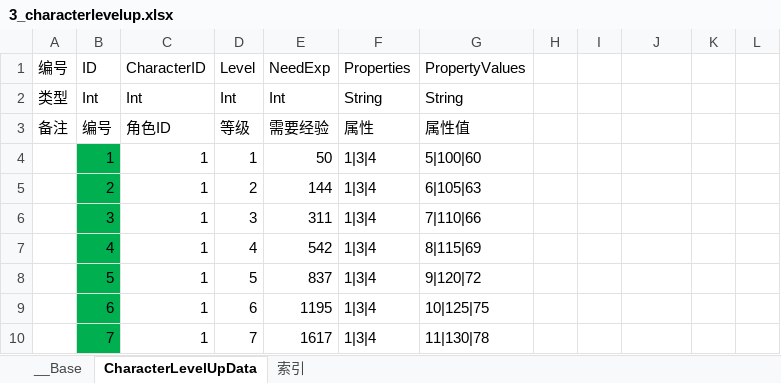
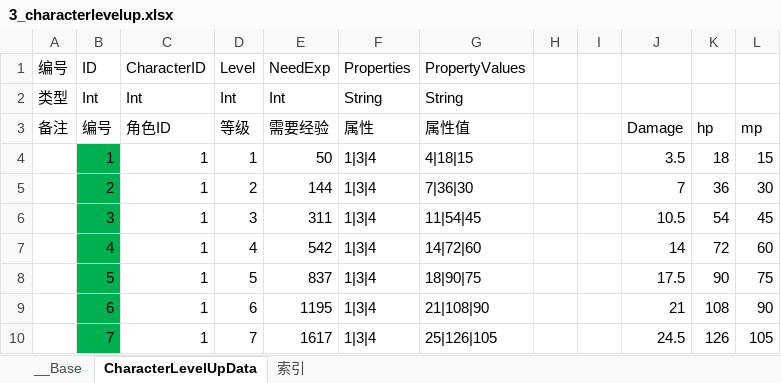
Before and after one commit to xxpniu/ARPGFun, an Excel workbook: PublicTools/econfigs/3_characterlevelup.xlsx, sheet CharacterLevelUpData, drawn as a sheet; only a part is shown; values as stored, in another font and other column widths than the file's, no borders; the diff covers the shown part only; the diff names each change by its address in the sheet, - before the commit and + after, or states it on an @@ line.

```diff
--- a/PublicTools/econfigs/3_characterlevelup.xlsx (sheet CharacterLevelUpData)
+++ b/PublicTools/econfigs/3_characterlevelup.xlsx (sheet CharacterLevelUpData)
-J3: (empty)
+J3: Damage
-K3: (empty)
+K3: hp
-L3: (empty)
+L3: mp
-G4 (PropertyValues): 5|100|60
+G4 (PropertyValues): 4|18|15
-J4: (empty)
+J4: 3.5
-K4: (empty)
+K4: 18
-L4: (empty)
+L4: 15
-G5 (PropertyValues): 6|105|63
+G5 (PropertyValues): 7|36|30
-J5: (empty)
+J5: 7
-K5: (empty)
+K5: 36
-L5: (empty)
+L5: 30
-G6 (PropertyValues): 7|110|66
+G6 (PropertyValues): 11|54|45
-J6: (empty)
+J6: 10.5
-K6: (empty)
+K6: 54
-L6: (empty)
+L6: 45
-G7 (PropertyValues): 8|115|69
+G7 (PropertyValues): 14|72|60
-J7: (empty)
+J7: 14
-K7: (empty)
+K7: 72
-L7: (empty)
+L7: 60
-G8 (PropertyValues): 9|120|72
+G8 (PropertyValues): 18|90|75
-J8: (empty)
+J8: 17.5
-K8: (empty)
+K8: 90
-L8: (empty)
+L8: 75
-G9 (PropertyValues): 10|125|75
+G9 (PropertyValues): 21|108|90
-J9: (empty)
+J9: 21
-K9: (empty)
+K9: 108
-L9: (empty)
+L9: 90
-G10 (PropertyValues): 11|130|78
+G10 (PropertyValues): 25|126|105
-J10: (empty)
+J10: 24.5
-K10: (empty)
+K10: 126
-L10: (empty)
+L10: 105
```
Also changed, not shown: 1022 edited cells elsewhere in this sheet, sheet 索引, PublicTools/econfigs/2_characters.xlsx.
